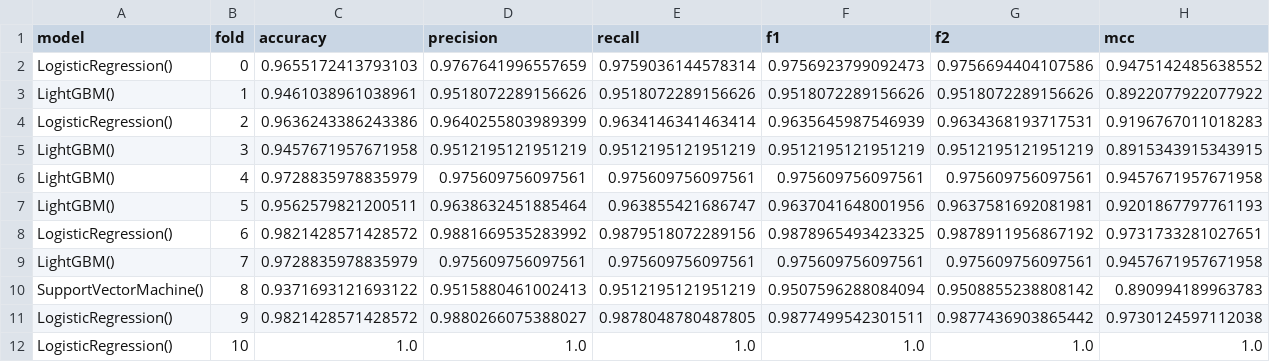
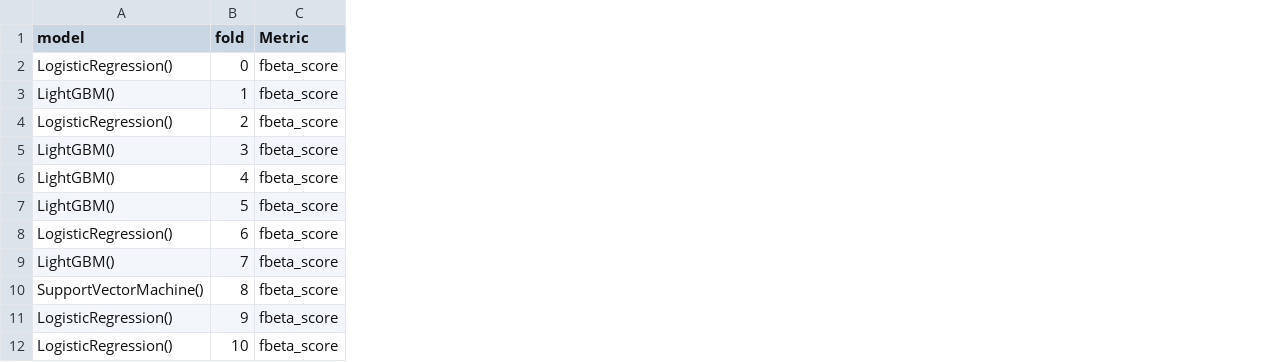
Before and after one commit to RafailTn/Assignment-2, a CSV file: data/inner_cv_results_PCA_10.csv, drawn as a sheet; only a part is shown; removed rows and columns are numbered as before the commit, all else as after; the diff names each change by its address in the sheet, - before the commit and + after, or states it on an @@ line.

```diff
--- a/data/inner_cv_results_PCA_10.csv
+++ b/data/inner_cv_results_PCA_10.csv
-column C (accuracy), rows 2-12: 0.9655172413793103 | 0.9461038961038961 | 0.9636243386243386 | 0.9457671957671958 | 0.9728835978835979 | 0.9562579821200511 | 0.9821428571428572 | 0.9728835978835979 | 0.9371693121693122 | 0.9821428571428572 | 1.0
-column D (precision), rows 2-12: 0.9767641996557659 | 0.9518072289156626 | 0.9640255803989399 | 0.9512195121951219 | 0.975609756097561 | 0.9638632451885464 | 0.9881669535283992 | 0.975609756097561 | 0.9515880461002413 | 0.9880266075388027 | 1.0
-column E (recall), rows 2-12: 0.9759036144578314 | 0.9518072289156626 | 0.9634146341463414 | 0.9512195121951219 | 0.975609756097561 | 0.963855421686747 | 0.9879518072289156 | 0.975609756097561 | 0.9512195121951219 | 0.9878048780487805 | 1.0
-column F (f1), rows 2-12: 0.9756923799092473 | 0.9518072289156626 | 0.9635645987546939 | 0.9512195121951219 | 0.975609756097561 | 0.9637041648001956 | 0.9878965493423325 | 0.975609756097561 | 0.9507596288084094 | 0.9877499542301511 | 1.0
-column G (f2), rows 2-12: 0.9756694404107586 | 0.9518072289156626 | 0.9634368193717531 | 0.9512195121951219 | 0.975609756097561 | 0.9637581692081981 | 0.9878911956867192 | 0.975609756097561 | 0.9508855238808142 | 0.9877436903865442 | 1.0
-column H (mcc), rows 2-12: 0.9475142485638552 | 0.8922077922077922 | 0.9196767011018283 | 0.8915343915343915 | 0.9457671957671958 | 0.9201867797761193 | 0.9731733281027651 | 0.9457671957671958 | 0.890994189963783 | 0.9730124597112038 | 1.0
+column C (Metric), rows 2-12: all fbeta_score
```
Also changed, not shown: data/inner_cv_results.csv, 3 other files.
